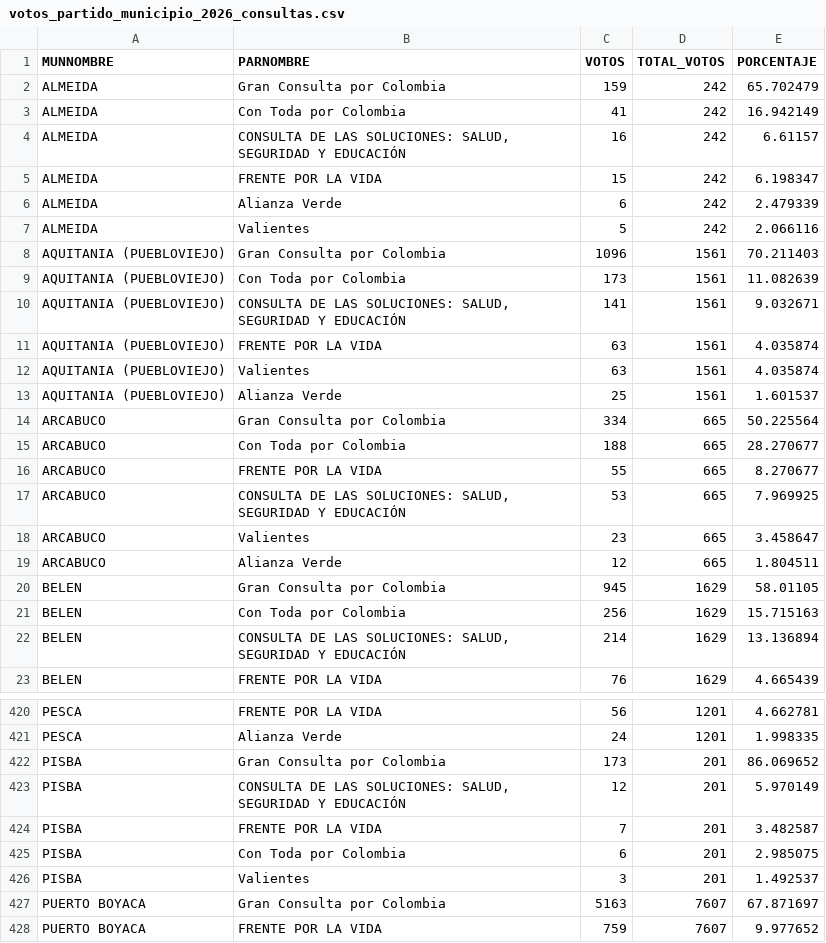
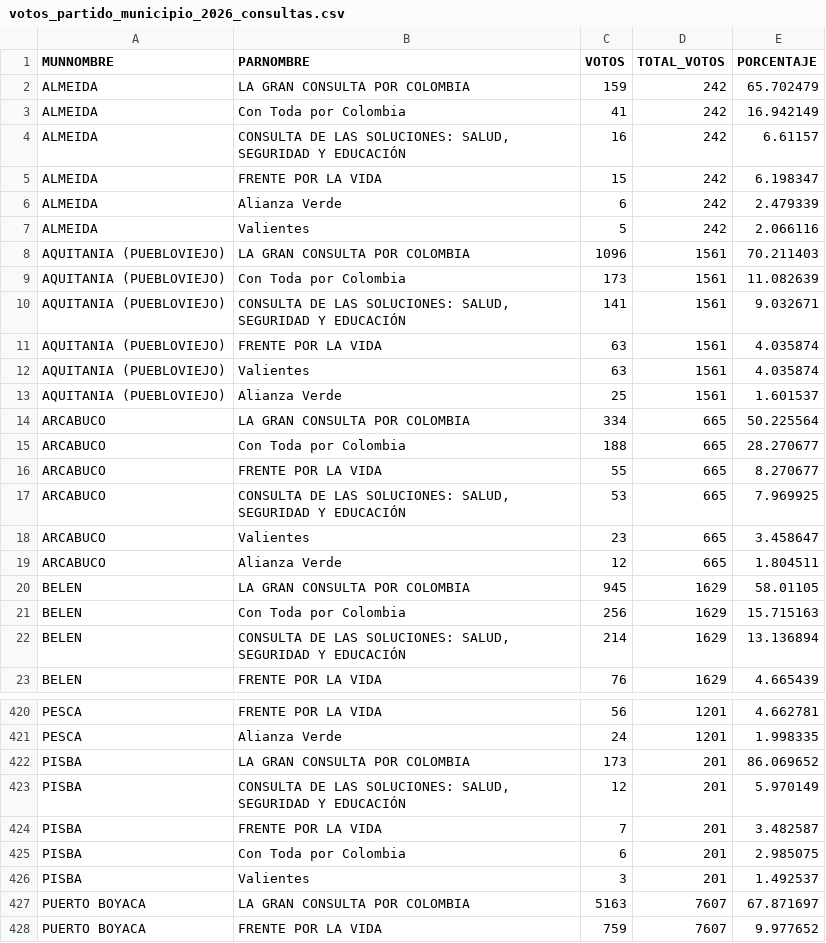
Before and after one commit to santiagohernandezrincon/observatorio-electoral-boyaca, a CSV file: data/votos_partido_municipio_2026_consultas.csv, drawn as a sheet; only a part is shown, gaps mark what is left out; the diff covers the shown part only.

```diff
--- a/data/votos_partido_municipio_2026_consultas.csv
+++ b/data/votos_partido_municipio_2026_consultas.csv
@@ -1,3 +1,3 @@
 MUNNOMBRE;PARNOMBRE;VOTOS;TOTAL_VOTOS;PORCENTAJE
-ALMEIDA;Gran Consulta por Colombia;159;242;65.702479
+ALMEIDA;LA GRAN CONSULTA POR COLOMBIA;159;242;65.702479
 ALMEIDA;Con Toda por Colombia;41;242;16.942149
@@ -7,3 +7,3 @@ ALMEIDA;Alianza Verde;6;242;2.479339
 ALMEIDA;Valientes;5;242;2.066116
-AQUITANIA (PUEBLOVIEJO);Gran Consulta por Colombia;1096;1561;70.211403
+AQUITANIA (PUEBLOVIEJO);LA GRAN CONSULTA POR COLOMBIA;1096;1561;70.211403
 AQUITANIA (PUEBLOVIEJO);Con Toda por Colombia;173;1561;11.082639
@@ -13,3 +13,3 @@ AQUITANIA (PUEBLOVIEJO);Valientes;63;1561;4.035874
 AQUITANIA (PUEBLOVIEJO);Alianza Verde;25;1561;1.601537
-ARCABUCO;Gran Consulta por Colombia;334;665;50.225564
+ARCABUCO;LA GRAN CONSULTA POR COLOMBIA;334;665;50.225564
 ARCABUCO;Con Toda por Colombia;188;665;28.270677
@@ -19,3 +19,3 @@ ARCABUCO;Valientes;23;665;3.458647
 ARCABUCO;Alianza Verde;12;665;1.804511
-BELEN;Gran Consulta por Colombia;945;1629;58.01105
+BELEN;LA GRAN CONSULTA POR COLOMBIA;945;1629;58.01105
 BELEN;Con Toda por Colombia;256;1629;15.715163
@@ -421,3 +421,3 @@ PESCA;FRENTE POR LA VIDA;56;1201;4.662781
 PESCA;Alianza Verde;24;1201;1.998335
-PISBA;Gran Consulta por Colombia;173;201;86.069652
+PISBA;LA GRAN CONSULTA POR COLOMBIA;173;201;86.069652
 PISBA;CONSULTA DE LAS SOLUCIONES: SALUD, SEGURIDAD Y EDUCACIÓN;12;201;5.970149
@@ -426,3 +426,3 @@ PISBA;Con Toda por Colombia;6;201;2.985075
 PISBA;Valientes;3;201;1.492537
-PUERTO BOYACA;Gran Consulta por Colombia;5163;7607;67.871697
+PUERTO BOYACA;LA GRAN CONSULTA POR COLOMBIA;5163;7607;67.871697
 PUERTO BOYACA;FRENTE POR LA VIDA;759;7607;9.977652
```
Also changed, not shown: 117 edited cells elsewhere in this file, data/votos_partido_municipio_2023_jal.csv, data/votos_partido_municipio_2026_camara.csv, 6 other files.
